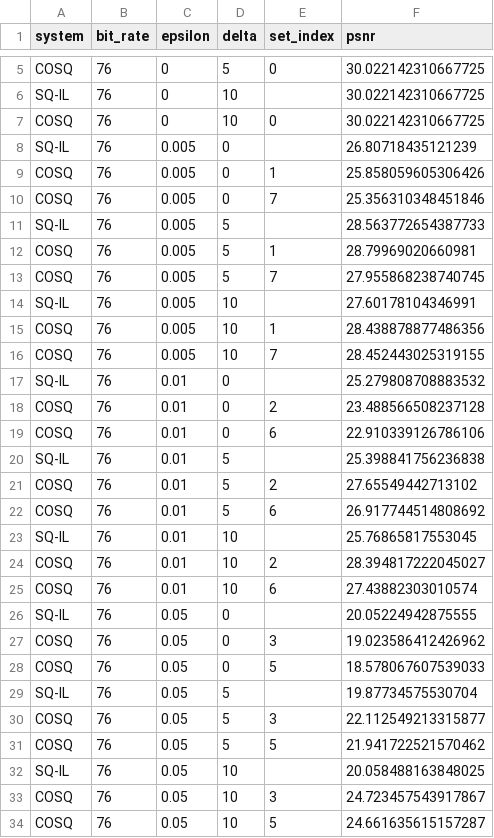
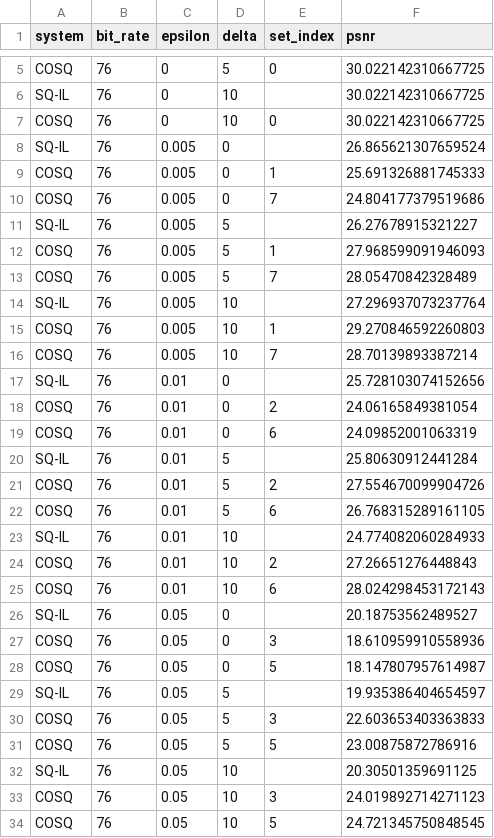
Before and after one commit to BiancanielloLeo/MTHE493_Project02, a CSV file: Emily/cosq/run cosq/results/psnr_results.csv, drawn as a sheet; only a part is shown, gaps mark what is left out; the diff covers the shown part only.

Commit message:
results from updating simulated annealing parameters

```diff
--- a/Emily/cosq/run cosq/results/psnr_results.csv
+++ b/Emily/cosq/run cosq/results/psnr_results.csv
@@ -7,28 +7,28 @@ SQ-IL,76,0,10,,30.022142310667725
 COSQ,76,0,10,0,30.022142310667725
-SQ-IL,76,0.005,0,,26.80718435121239
-COSQ,76,0.005,0,1,25.858059605306426
-COSQ,76,0.005,0,7,25.356310348451846
-SQ-IL,76,0.005,5,,28.563772654387733
-COSQ,76,0.005,5,1,28.79969020660981
-COSQ,76,0.005,5,7,27.955868238740745
-SQ-IL,76,0.005,10,,27.60178104346991
-COSQ,76,0.005,10,1,28.438878877486356
-COSQ,76,0.005,10,7,28.452443025319155
-SQ-IL,76,0.01,0,,25.279808708883532
-COSQ,76,0.01,0,2,23.488566508237128
-COSQ,76,0.01,0,6,22.910339126786106
-SQ-IL,76,0.01,5,,25.398841756236838
-COSQ,76,0.01,5,2,27.65549442713102
-COSQ,76,0.01,5,6,26.917744514808692
-SQ-IL,76,0.01,10,,25.76865817553045
-COSQ,76,0.01,10,2,28.394817222045027
-COSQ,76,0.01,10,6,27.43882303010574
-SQ-IL,76,0.05,0,,20.05224942875555
-COSQ,76,0.05,0,3,19.023586412426962
-COSQ,76,0.05,0,5,18.578067607539033
-SQ-IL,76,0.05,5,,19.87734575530704
-COSQ,76,0.05,5,3,22.112549213315877
-COSQ,76,0.05,5,5,21.941722521570462
-SQ-IL,76,0.05,10,,20.058488163848025
-COSQ,76,0.05,10,3,24.723457543917867
-COSQ,76,0.05,10,5,24.661635615157287
+SQ-IL,76,0.005,0,,26.865621307659524
+COSQ,76,0.005,0,1,25.691326881745333
+COSQ,76,0.005,0,7,24.804177379519686
+SQ-IL,76,0.005,5,,26.27678915321227
+COSQ,76,0.005,5,1,27.968599091946093
+COSQ,76,0.005,5,7,28.05470842328489
+SQ-IL,76,0.005,10,,27.296937073237764
+COSQ,76,0.005,10,1,29.270846592260803
+COSQ,76,0.005,10,7,28.70139893387214
+SQ-IL,76,0.01,0,,25.728103074152656
+COSQ,76,0.01,0,2,24.06165849381054
+COSQ,76,0.01,0,6,24.09852001063319
+SQ-IL,76,0.01,5,,25.80630912441284
+COSQ,76,0.01,5,2,27.554670099904726
+COSQ,76,0.01,5,6,26.768315289161105
+SQ-IL,76,0.01,10,,24.774082060284933
+COSQ,76,0.01,10,2,27.26651276448843
+COSQ,76,0.01,10,6,28.024298453172143
+SQ-IL,76,0.05,0,,20.18753562489527
+COSQ,76,0.05,0,3,18.610959910558936
+COSQ,76,0.05,0,5,18.147807957614987
+SQ-IL,76,0.05,5,,19.935386404654597
+COSQ,76,0.05,5,3,22.603653403363833
+COSQ,76,0.05,5,5,23.00875872786916
+SQ-IL,76,0.05,10,,20.30501359691125
+COSQ,76,0.05,10,3,24.019892714271123
+COSQ,76,0.05,10,5,24.721345750848545
```
Also changed, not shown: 72 edited cells elsewhere in this file, 14 other files.
